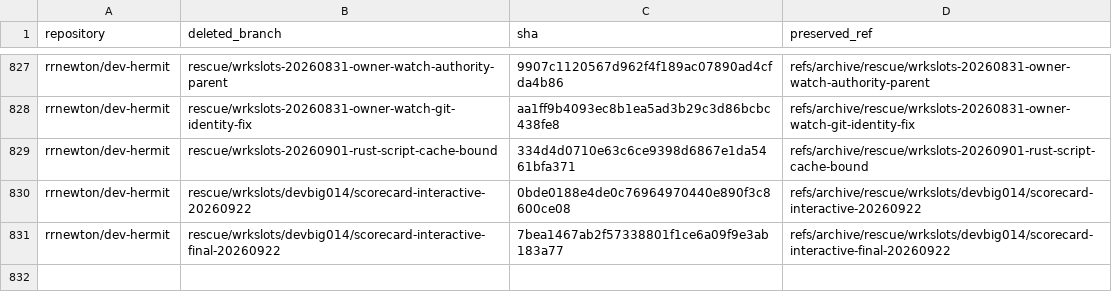
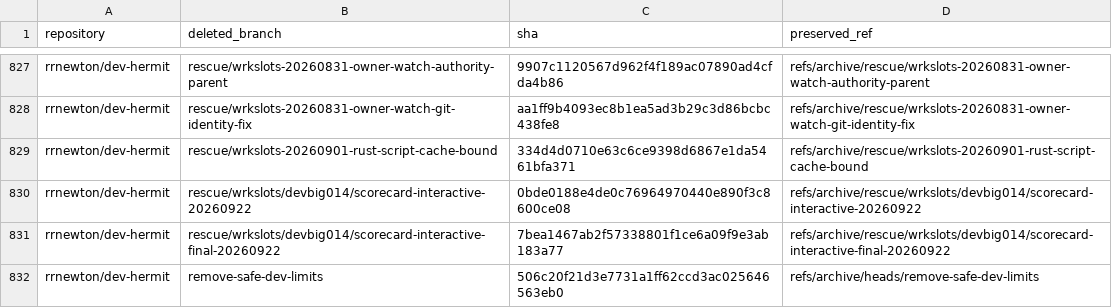
Before and after one commit to rrnewton/reverie, a TSV file: ai_docs/evidence/heads-to-archive-refs-20260928/moved-heads.tsv, drawn as a sheet; only a part is shown, gaps mark what is left out; the diff names each change by its address in the sheet, - before the commit and + after, or states it on an @@ line.

Commit message:
evidence: record stray remove-safe-dev-limits head before archiving
[hermit2, unknown-agentname, claude-opus-5-5, devbig014, role=coordinator]

An agentcloud hermit2 agent pushed a non-main dev-hermit branch after the
heads-to-archive sweep. Record its tip ahead of moving it to refs/archive and
lease-deleting the head.

```diff
--- a/ai_docs/evidence/heads-to-archive-refs-20260928/moved-heads.tsv
+++ b/ai_docs/evidence/heads-to-archive-refs-20260928/moved-heads.tsv
+row 832: rrnewton/dev-hermit | remove-safe-dev-limits | 506c20f21d3e7731a1ff62ccd3ac025646563eb0 | refs/archive/heads/remove-safe-dev-limits
```
Also changed, not shown: 1 other file.
